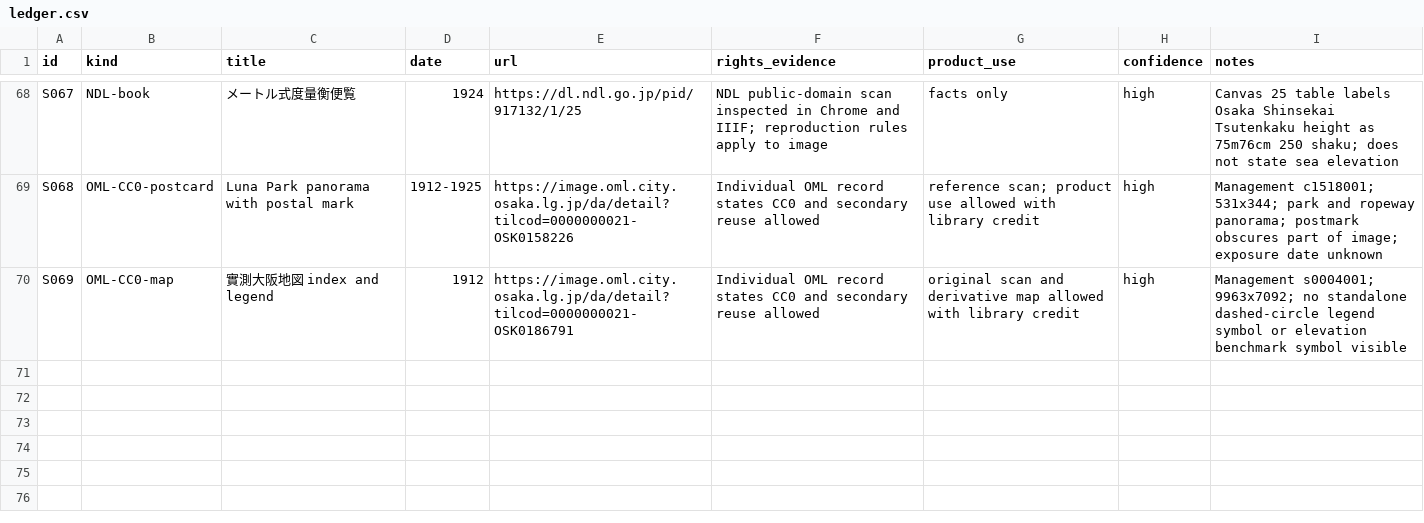
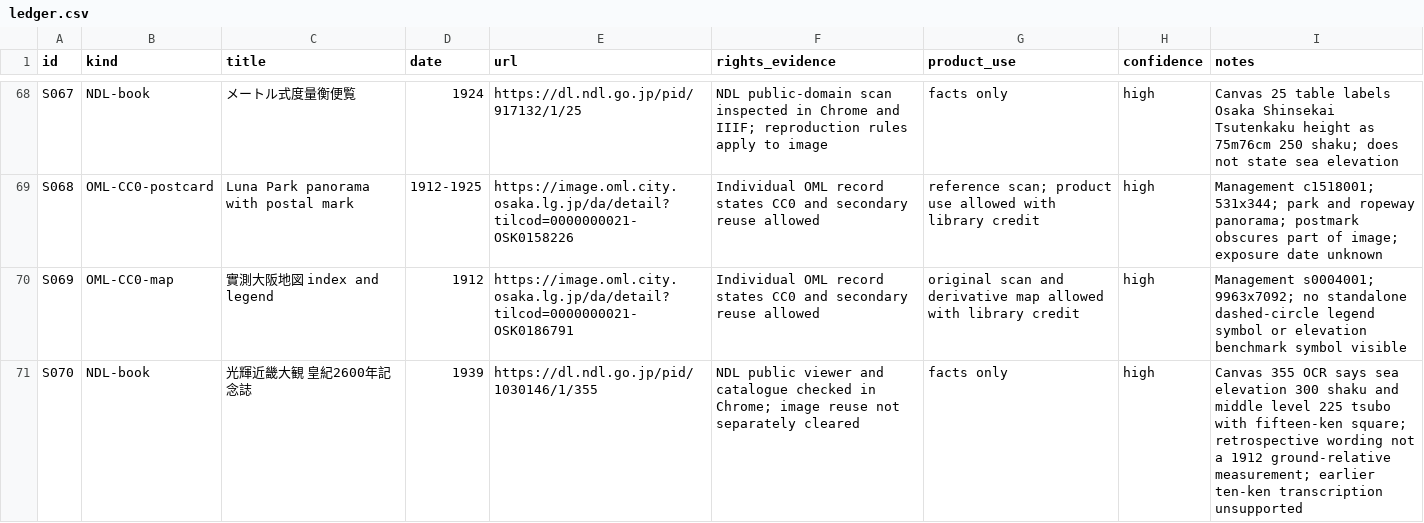
Before and after one commit to Roman-zebra/Website_history_Github, a CSV file: docs/shinsekai/ledger.csv, drawn as a sheet; only a part is shown, gaps mark what is left out; the diff names each change by its address in the sheet, - before the commit and + after, or states it on an @@ line.

```diff
--- a/docs/shinsekai/ledger.csv
+++ b/docs/shinsekai/ledger.csv
+row 71: S070 | NDL-book | 光輝近畿大観 皇紀2600年記念誌 | 1939 | https://dl.ndl.go.jp/pid/1030146/1/355 | NDL public viewer and catalogue checked in Chrome; image reuse not separately cleared | facts only | high | Canvas 355 OCR says sea elevation 300 shaku and middle level 225 tsubo with fifteen-ken square; retrospective wording not a 1912 ground-relative measurement; earlier ten-ken transcription unsupported
```
Also changed, not shown: 2 other files.
